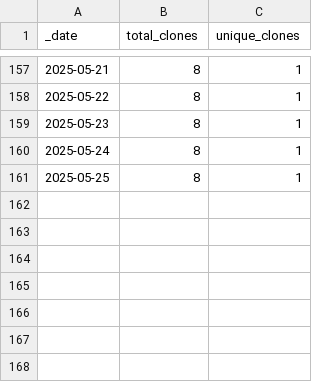
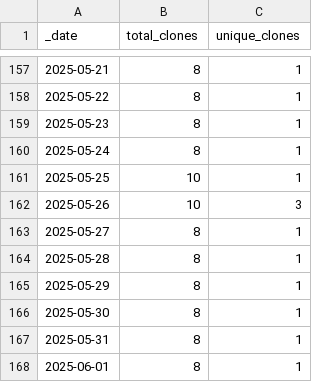
Before and after one commit to ansible-middleware/amq_streams, a CSV file: traffic/clones.csv, drawn as a sheet; only a part is shown, gaps mark what is left out.

Commit message:
GitHub traffic

```diff
--- a/traffic/clones.csv
+++ b/traffic/clones.csv
@@ -160,2 +160,9 @@ _date,total_clones,unique_clones
 2025-05-24,8,1
-2025-05-25,8,1
+2025-05-25,10,1
+2025-05-26,10,3
+2025-05-27,8,1
+2025-05-28,8,1
+2025-05-29,8,1
+2025-05-30,8,1
+2025-05-31,8,1
+2025-06-01,8,1
```
Also changed, not shown: traffic/views.csv, 1 other file.
